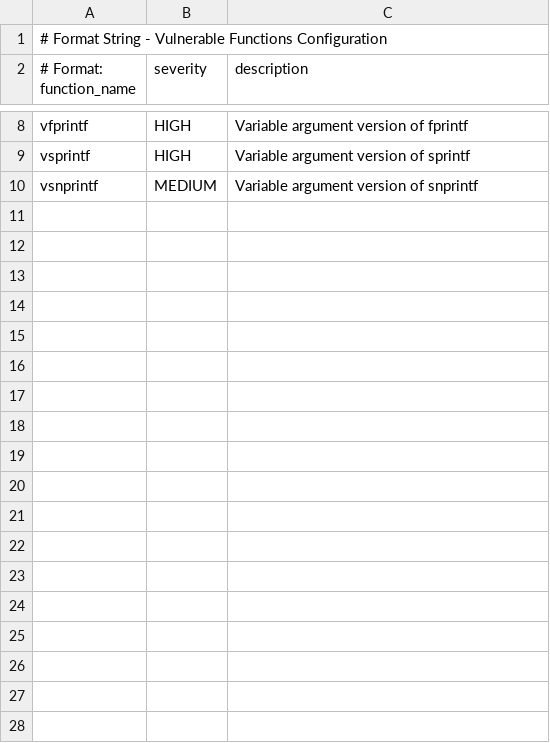
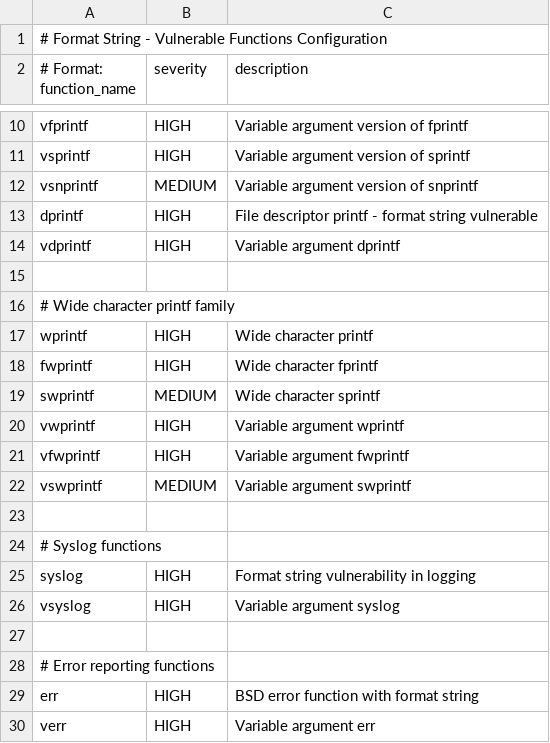
Before and after one commit to ronakj8617/SafeC, a CSV file: config/format_functions.csv, drawn as a sheet; only a part is shown, gaps mark what is left out; the diff covers the shown part only; the diff names each change by its address in the sheet, - before the commit and + after, or states it on an @@ line.

```diff
--- a/config/format_functions.csv
+++ b/config/format_functions.csv
+row 13: dprintf | HIGH | File descriptor printf - format string vulnerable
+row 14: vdprintf | HIGH | Variable argument dprintf
+row 15: (empty)
+row 16: # Wide character printf family
+row 17: wprintf | HIGH | Wide character printf
+row 18: fwprintf | HIGH | Wide character fprintf
+row 19: swprintf | MEDIUM | Wide character sprintf
+row 20: vwprintf | HIGH | Variable argument wprintf
+row 21: vfwprintf | HIGH | Variable argument fwprintf
+row 22: vswprintf | MEDIUM | Variable argument swprintf
+row 23: (empty)
+row 24: # Syslog functions
+row 25: syslog | HIGH | Format string vulnerability in logging
+row 26: vsyslog | HIGH | Variable argument syslog
+row 27: (empty)
+row 28: # Error reporting functions
+row 29: err | HIGH | BSD error function with format string
+row 30: verr | HIGH | Variable argument err
```
Also changed, not shown: 15 added rows elsewhere in this file, config/memory_functions.csv, config/unsafe_functions.csv, 6 other files.
